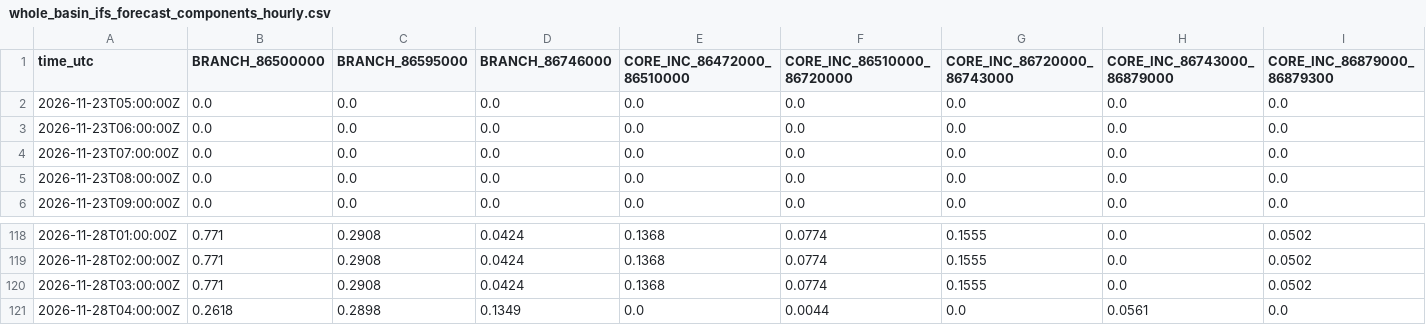
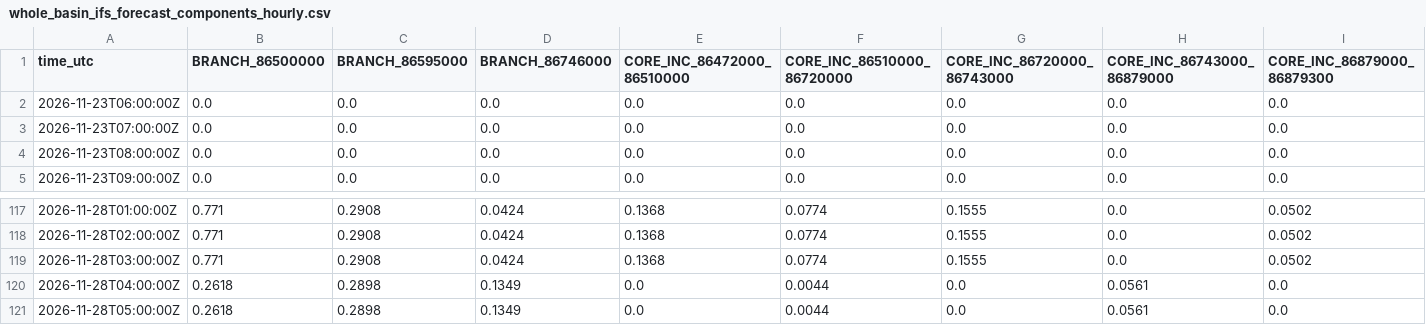
Before and after one commit to previne-taquari-antas/Previne-Taquari-Antas---Redes-Neurais, a CSV file: assets/data/hec_hms_g040_full_basin/whole_basin_ifs_forecast_components_hourly.csv, drawn as a sheet; only a part is shown, gaps mark what is left out; removed rows and columns are numbered as before the commit, all else as after; rows hold the shown columns only; the diff names each change by its address in the sheet, - before the commit and + after, or states it on an @@ line.

Commit message:
bot: update G040 whole-basin observed-branch architecture [skip ci]

```diff
--- a/assets/data/hec_hms_g040_full_basin/whole_basin_ifs_forecast_components_hourly.csv
+++ b/assets/data/hec_hms_g040_full_basin/whole_basin_ifs_forecast_components_hourly.csv
-row 2: 2026-11-23T05:00:00Z | 0.0 | 0.0 | 0.0 | 0.0 | 0.0 | 0.0 | 0.0 | 0.0
+row 121: 2026-11-28T05:00:00Z | 0.2618 | 0.2898 | 0.1349 | 0.0 | 0.0044 | 0.0 | 0.0561 | 0.0
```
Also changed, not shown: assets/data/hec_hms_g040_full_basin/whole_basin_ifs_forecast_hourly.csv, assets/data/hec_hms_g040_full_basin/whole_basin_observed_rain_fullgrid_hourly.csv, 16 other files.
